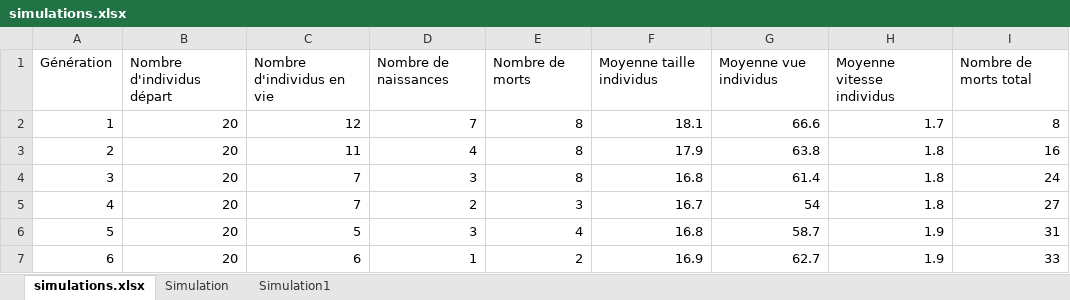
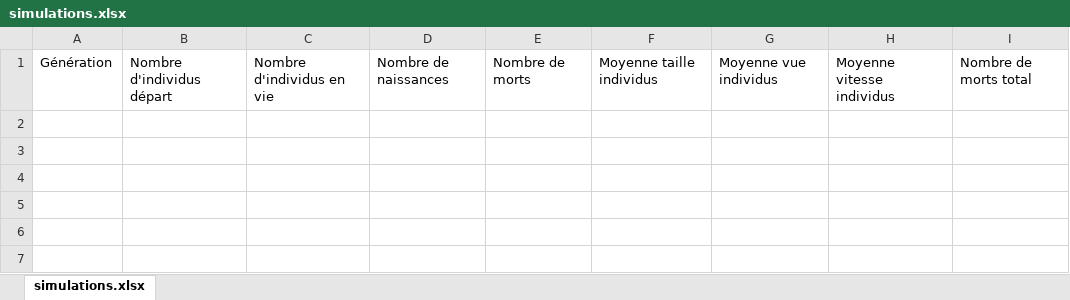
Before and after one commit to alliance24/natural_selection_sim, an Excel workbook: simulations.xlsx, sheet simulations.xlsx, drawn as a sheet; values as stored, in another font and other column widths than the file's, no borders; the diff names each change by its address in the sheet, - before the commit and + after, or states it on an @@ line.

```diff
--- a/simulations.xlsx (sheet simulations.xlsx)
+++ b/simulations.xlsx (sheet simulations.xlsx)
-sheet tab: Simulation
-sheet tab: Simulation1
-row 2: 1 | 20 | 12 | 7 | 8 | 18.1 | 66.6 | 1.7 | 8
-row 3: 2 | 20 | 11 | 4 | 8 | 17.9 | 63.8 | 1.8 | 16
-row 4: 3 | 20 | 7 | 3 | 8 | 16.8 | 61.4 | 1.8 | 24
-row 5: 4 | 20 | 7 | 2 | 3 | 16.7 | 54 | 1.8 | 27
-row 6: 5 | 20 | 5 | 3 | 4 | 16.8 | 58.7 | 1.9 | 31
-row 7: 6 | 20 | 6 | 1 | 2 | 16.9 | 62.7 | 1.9 | 33
```
Also changed, not shown: 5 other files.
